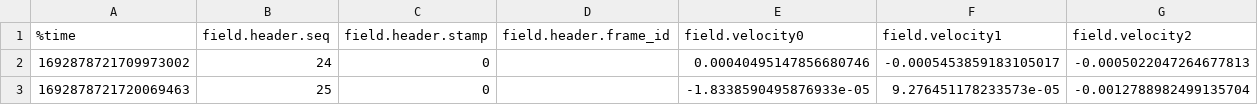
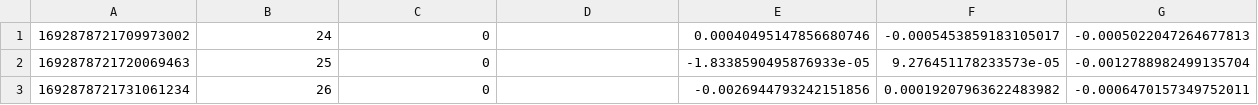
Before and after one commit to Guo199826/mani_qp_controller, a CSV file: data/csv/joint_velocity_real.csv (was data/bags/joint_velocity_real.csv), drawn as a sheet; only a part is shown; the shorter side is filled out with more unchanged rows; rows hold the shown columns only; the diff names each change by its address in the sheet, - before the commit and + after, or states it on an @@ line.

```diff
--- a/data/bags/joint_velocity_real.csv
+++ b/data/csv/joint_velocity_real.csv
-row 1: %time | field.header.seq | field.header.stamp | field.header.frame_id | field.velocity0 | field.velocity1 | field.velocity2
```
Also changed, not shown: data/csv/joint_position.csv, data/csv/joint_position_real.csv, 43 other files.
